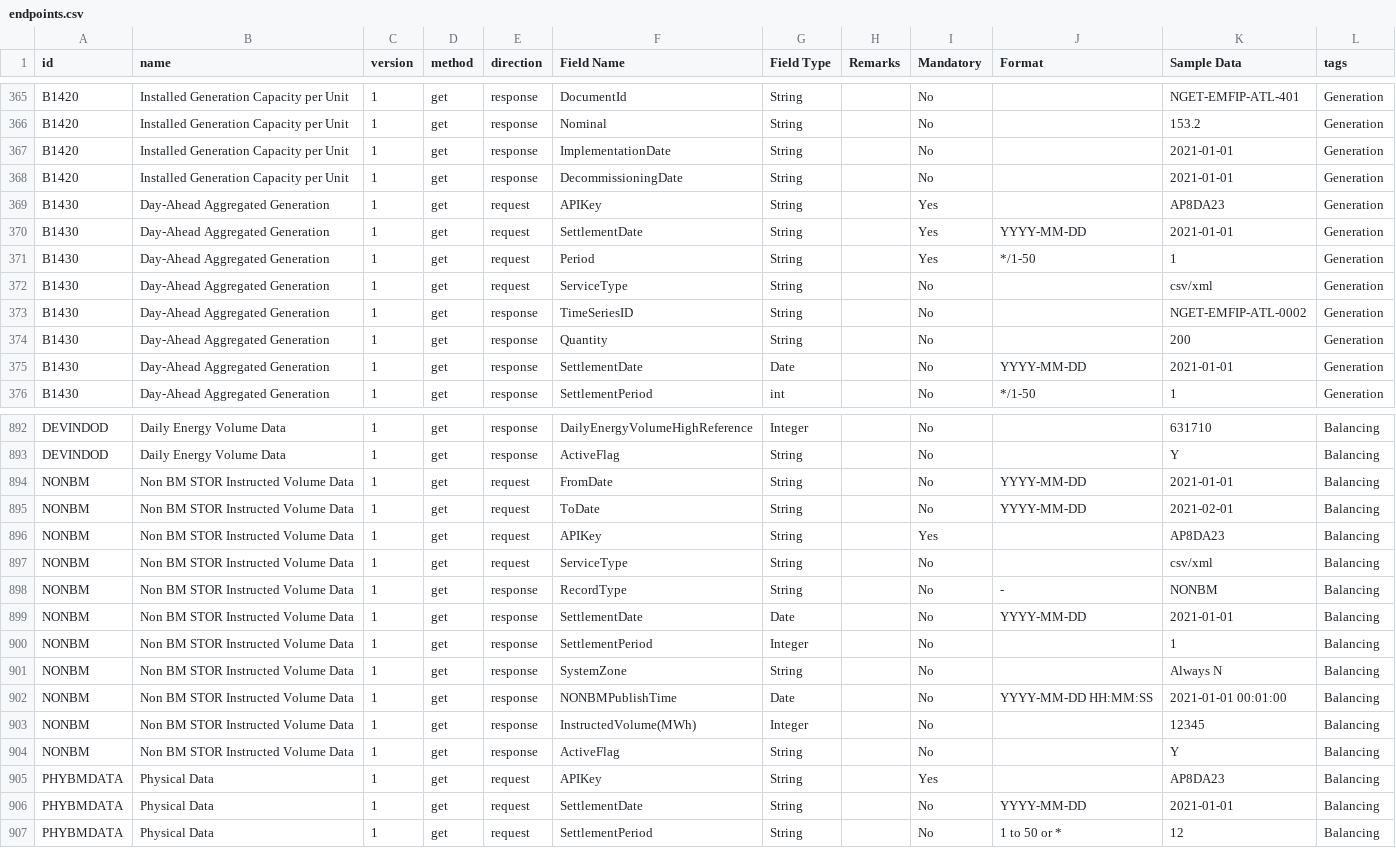
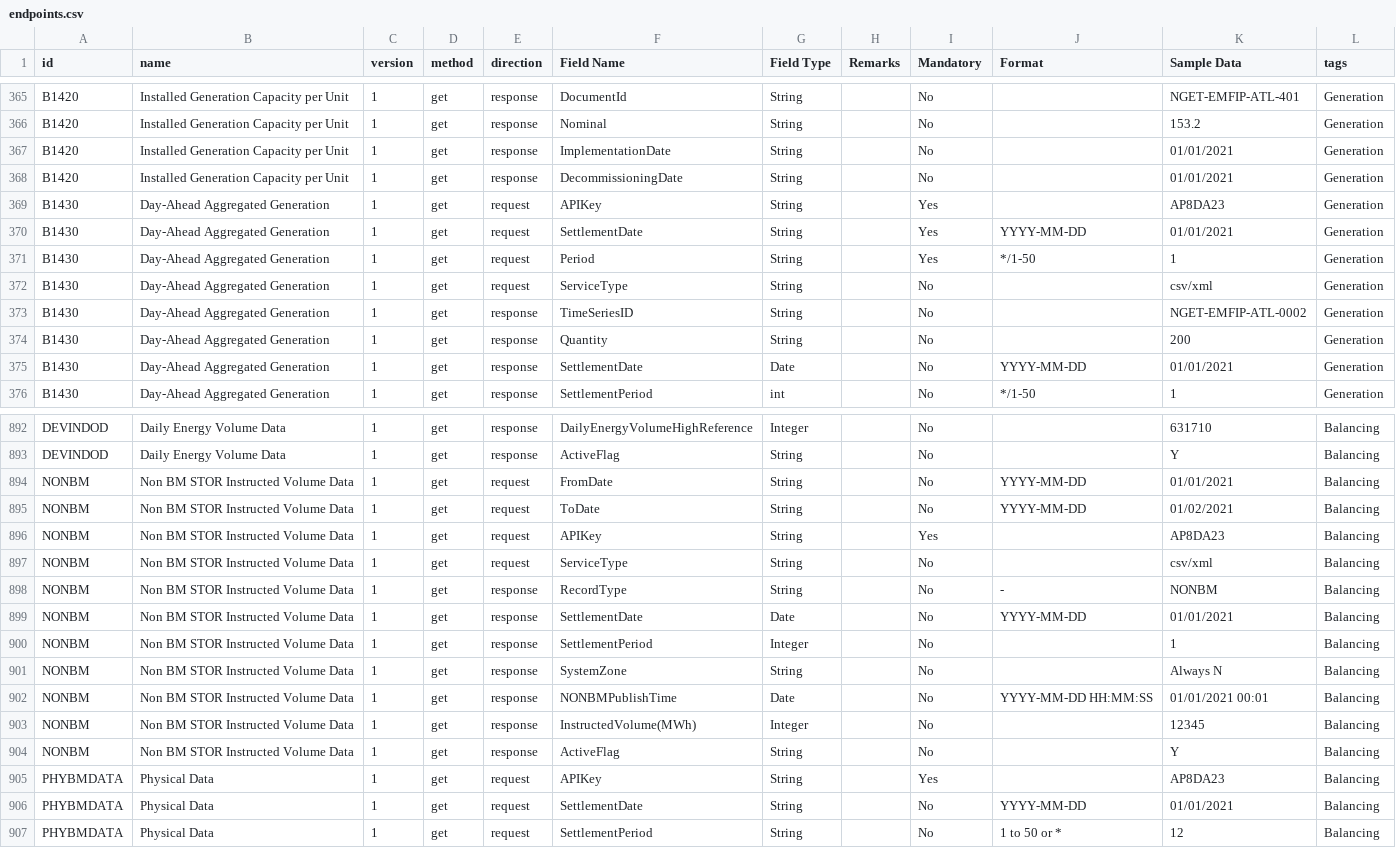
Before and after one commit to OSUKED/ElexonDataPortal, a CSV file: data/endpoints.csv, drawn as a sheet; only a part is shown, gaps mark what is left out; the diff covers the shown part only.

```diff
--- a/data/endpoints.csv
+++ b/data/endpoints.csv
@@ -366,6 +366,6 @@ B1420,Installed Generation Capacity per Unit,1,get,response,DocumentId,String,,N
 B1420,Installed Generation Capacity per Unit,1,get,response,Nominal,String,,No,,153.2,Generation
-B1420,Installed Generation Capacity per Unit,1,get,response,ImplementationDate,String,,No,,2021-01-01,Generation
-B1420,Installed Generation Capacity per Unit,1,get,response,DecommissioningDate,String,,No,,2021-01-01,Generation
+B1420,Installed Generation Capacity per Unit,1,get,response,ImplementationDate,String,,No,,01/01/2021,Generation
+B1420,Installed Generation Capacity per Unit,1,get,response,DecommissioningDate,String,,No,,01/01/2021,Generation
 B1430,Day-Ahead Aggregated Generation,1,get,request,APIKey,String,,Yes,,AP8DA23,Generation
-B1430,Day-Ahead Aggregated Generation,1,get,request,SettlementDate,String,,Yes,YYYY-MM-DD,2021-01-01,Generation
+B1430,Day-Ahead Aggregated Generation,1,get,request,SettlementDate,String,,Yes,YYYY-MM-DD,01/01/2021,Generation
 B1430,Day-Ahead Aggregated Generation,1,get,request,Period,String,,Yes,*/1-50,1,Generation
@@ -374,3 +374,3 @@ B1430,Day-Ahead Aggregated Generation,1,get,response,TimeSeriesID,String,,No,,NG
 B1430,Day-Ahead Aggregated Generation,1,get,response,Quantity,String,,No,,200,Generation
-B1430,Day-Ahead Aggregated Generation,1,get,response,SettlementDate,Date,,No,YYYY-MM-DD,2021-01-01,Generation
+B1430,Day-Ahead Aggregated Generation,1,get,response,SettlementDate,Date,,No,YYYY-MM-DD,01/01/2021,Generation
 B1430,Day-Ahead Aggregated Generation,1,get,response,SettlementPeriod,int,,No,*/1-50,1,Generation
@@ -893,4 +893,4 @@ DEVINDOD,Daily Energy Volume Data,1,get,response,DailyEnergyVolumeHighReference,
 DEVINDOD,Daily Energy Volume Data,1,get,response,ActiveFlag,String,,No,,Y,Balancing
-NONBM,Non BM STOR Instructed Volume Data,1,get,request,FromDate,String,,No,YYYY-MM-DD,2021-01-01,Balancing
-NONBM,Non BM STOR Instructed Volume Data,1,get,request,ToDate,String,,No,YYYY-MM-DD,2021-02-01,Balancing
+NONBM,Non BM STOR Instructed Volume Data,1,get,request,FromDate,String,,No,YYYY-MM-DD,01/01/2021,Balancing
+NONBM,Non BM STOR Instructed Volume Data,1,get,request,ToDate,String,,No,YYYY-MM-DD,01/02/2021,Balancing
 NONBM,Non BM STOR Instructed Volume Data,1,get,request,APIKey,String,,Yes,,AP8DA23,Balancing
@@ -898,6 +898,6 @@ NONBM,Non BM STOR Instructed Volume Data,1,get,request,ServiceType,String,,No,,c
 NONBM,Non BM STOR Instructed Volume Data,1,get,response,RecordType,String,,No,-,NONBM,Balancing
-NONBM,Non BM STOR Instructed Volume Data,1,get,response,SettlementDate,Date,,No,YYYY-MM-DD,2021-01-01,Balancing
+NONBM,Non BM STOR Instructed Volume Data,1,get,response,SettlementDate,Date,,No,YYYY-MM-DD,01/01/2021,Balancing
 NONBM,Non BM STOR Instructed Volume Data,1,get,response,SettlementPeriod,Integer,,No,,1,Balancing
 NONBM,Non BM STOR Instructed Volume Data,1,get,response,SystemZone,String,,No,,Always N,Balancing
-NONBM,Non BM STOR Instructed Volume Data,1,get,response,NONBMPublishTime,Date,,No,YYYY-MM-DD HH:MM:SS,2021-01-01 00:01:00,Balancing
+NONBM,Non BM STOR Instructed Volume Data,1,get,response,NONBMPublishTime,Date,,No,YYYY-MM-DD HH:MM:SS,01/01/2021 00:01,Balancing
 NONBM,Non BM STOR Instructed Volume Data,1,get,response,InstructedVolume(MWh),Integer,,No,,12345,Balancing
@@ -905,3 +905,3 @@ NONBM,Non BM STOR Instructed Volume Data,1,get,response,ActiveFlag,String,,No,,Y
 PHYBMDATA,Physical Data,1,get,request,APIKey,String,,Yes,,AP8DA23,Balancing
-PHYBMDATA,Physical Data,1,get,request,SettlementDate,String,,No,YYYY-MM-DD,2021-01-01,Balancing
+PHYBMDATA,Physical Data,1,get,request,SettlementDate,String,,No,YYYY-MM-DD,01/01/2021,Balancing
 PHYBMDATA,Physical Data,1,get,request,SettlementPeriod,String,,No,1 to 50 or *,12,Balancing
```
Also changed, not shown: 4 added rows and 111 edited cells elsewhere in this file, 30 other files.
